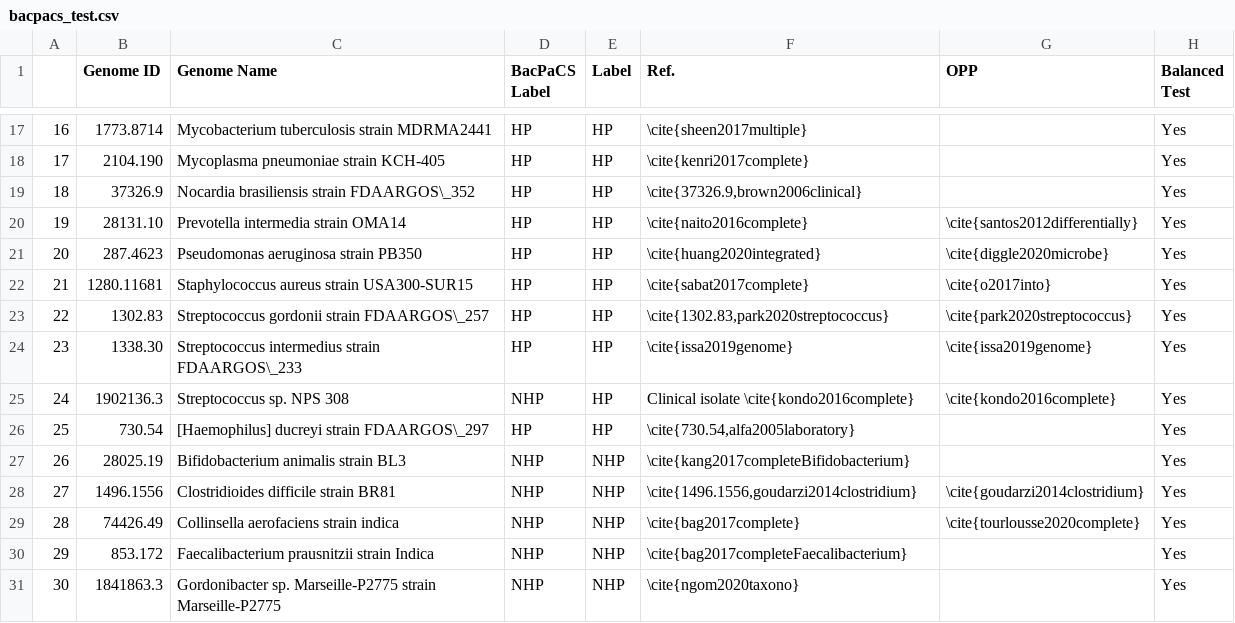
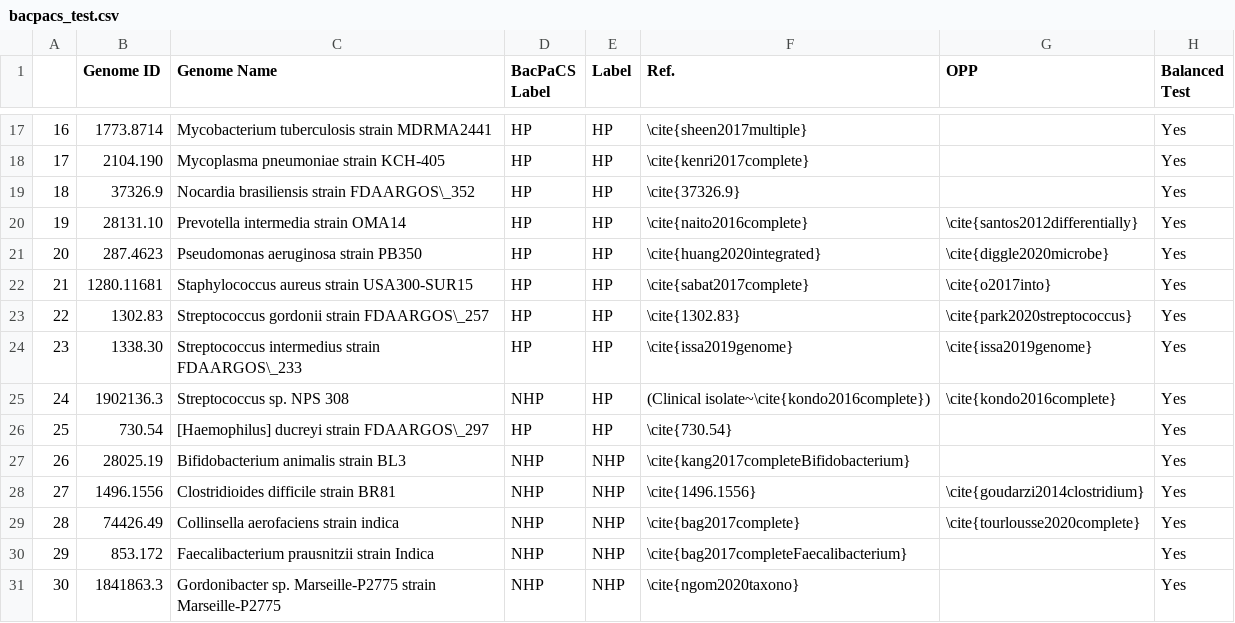
Before and after one commit to shakedna1/wspc_rep, a CSV file: Data/Bacpacs/bacpacs_test.csv, drawn as a sheet; only a part is shown, gaps mark what is left out; the diff covers the shown part only.

```diff
--- a/Data/Bacpacs/bacpacs_test.csv
+++ b/Data/Bacpacs/bacpacs_test.csv
@@ -18,3 +18,3 @@
 17,2104.190,Mycoplasma pneumoniae strain KCH-405,HP,HP,\cite{kenri2017complete},,Yes
-18,37326.9,Nocardia brasiliensis strain FDAARGOS\_352,HP,HP,"\cite{37326.9,brown2006clinical}",,Yes
+18,37326.9,Nocardia brasiliensis strain FDAARGOS\_352,HP,HP,\cite{37326.9},,Yes
 19,28131.10,Prevotella intermedia strain OMA14,HP,HP,\cite{naito2016complete},\cite{santos2012differentially},Yes
@@ -22,8 +22,8 @@
 21,1280.11681,Staphylococcus aureus strain USA300-SUR15,HP,HP,\cite{sabat2017complete},\cite{o2017into},Yes
-22,1302.83,Streptococcus gordonii strain FDAARGOS\_257,HP,HP,"\cite{1302.83,park2020streptococcus}",\cite{park2020streptococcus},Yes
+22,1302.83,Streptococcus gordonii strain FDAARGOS\_257,HP,HP,\cite{1302.83},\cite{park2020streptococcus},Yes
 23,1338.30,Streptococcus intermedius strain FDAARGOS\_233,HP,HP,\cite{issa2019genome},\cite{issa2019genome},Yes
-24,1902136.3,Streptococcus sp. NPS 308,NHP,HP,Clinical isolate \cite{kondo2016complete},\cite{kondo2016complete},Yes
-25,730.54,[Haemophilus] ducreyi strain FDAARGOS\_297,HP,HP,"\cite{730.54,alfa2005laboratory}",,Yes
+24,1902136.3,Streptococcus sp. NPS 308,NHP,HP,(Clinical isolate~\cite{kondo2016complete}),\cite{kondo2016complete},Yes
+25,730.54,[Haemophilus] ducreyi strain FDAARGOS\_297,HP,HP,\cite{730.54},,Yes
 26,28025.19,Bifidobacterium animalis strain BL3,NHP,NHP,\cite{kang2017completeBifidobacterium},,Yes
-27,1496.1556,Clostridioides difficile strain BR81,NHP,NHP,"\cite{1496.1556,goudarzi2014clostridium}",\cite{goudarzi2014clostridium},Yes
+27,1496.1556,Clostridioides difficile strain BR81,NHP,NHP,\cite{1496.1556},\cite{goudarzi2014clostridium},Yes
 28,74426.49,Collinsella aerofaciens strain indica,NHP,NHP,\cite{bag2017complete},\cite{tourlousse2020complete},Yes
```
Also changed, not shown: 4 added rows and 25 edited cells elsewhere in this file, 4 other files.
